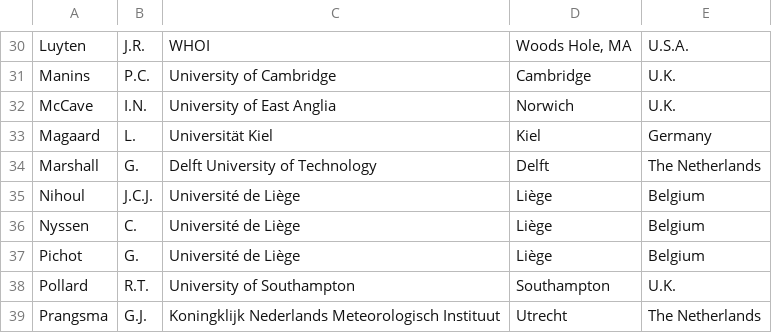
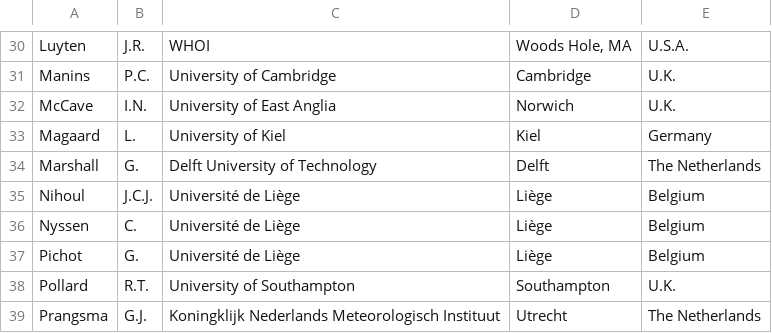
Before and after one commit to gher-uliege/Liege-Colloquium-on-Ocean-Dynamics, a TSV file: data/processed/ParticipantList-1973.tsv, drawn as a sheet; only a part is shown, gaps mark what is left out; the diff covers the shown part only.

```diff
--- a/data/processed/ParticipantList-1973.tsv
+++ b/data/processed/ParticipantList-1973.tsv
@@ -32,3 +32,3 @@ Manins	P.C.	University of Cambridge	Cambridge	U.K.
 McCave	I.N.	University of East Anglia	Norwich	U.K.
-Magaard	L.	Universität Kiel	Kiel	Germany
+Magaard	L.	University of Kiel	Kiel	Germany
 Marshall	G.	Delft University of Technology	Delft	The Netherlands
```
Also changed, not shown: 9 edited cells elsewhere in this file, data/processed/ParticipantList-1972.tsv, data/processed/ParticipantList-1974.tsv, 13 other files.
